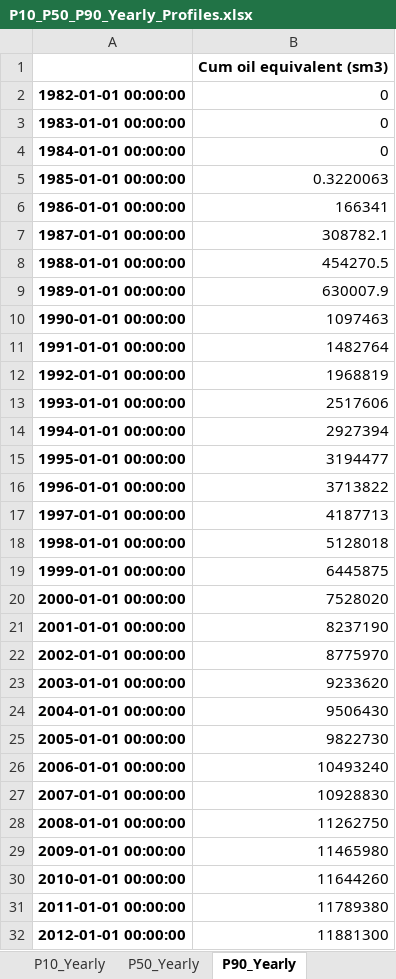
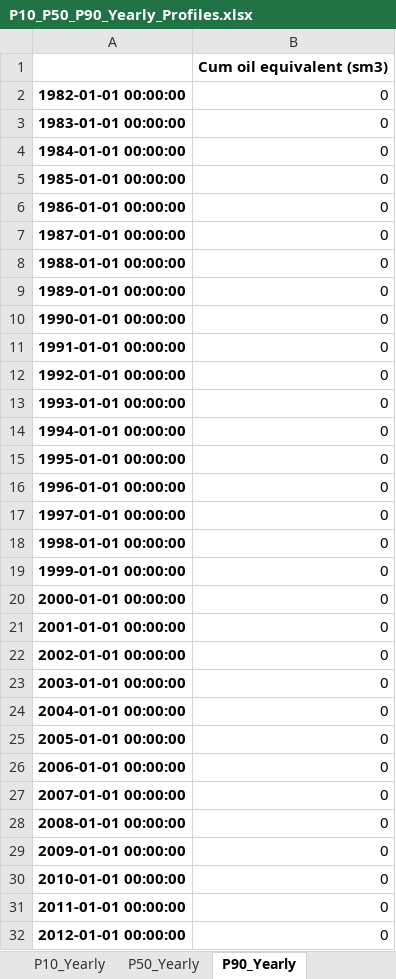
Before and after one commit to JohannaSastre/ensemble-analytics, an Excel workbook: Incremental_Tool/P10_P50_P90_Yearly_Profiles.xlsx, sheet P90_Yearly, drawn as a sheet; only a part is shown; values as stored, in another font and other column widths than the file's, no borders; the diff covers the shown part only; the diff names each change by its address in the sheet, - before the commit and + after, or states it on an @@ line.

```diff
--- a/Incremental_Tool/P10_P50_P90_Yearly_Profiles.xlsx (sheet P90_Yearly)
+++ b/Incremental_Tool/P10_P50_P90_Yearly_Profiles.xlsx (sheet P90_Yearly)
-B5: 0.3220063
+B5: 0
-B6: 166341
+B6: 0
-B7: 308782.1
+B7: 0
-B8: 454270.5
+B8: 0
-B9: 630007.9
+B9: 0
-B10: 1097463
+B10: 0
-B11: 1482764
+B11: 0
-B12: 1968819
+B12: 0
-B13: 2517606
+B13: 0
-B14: 2927394
+B14: 0
-B15: 3194477
+B15: 0
-B16: 3713822
+B16: 0
-B17: 4187713
+B17: 0
-B18: 5128018
+B18: 0
-B19: 6445875
+B19: 0
-B20: 7528020
+B20: 0
-B21: 8237190
+B21: 0
-B22: 8775970
+B22: 0
-B23: 9233620
+B23: 0
-B24: 9506430
+B24: 0
-B25: 9822730
+B25: 0
-B26: 10493240
+B26: 0
-B27: 10928830
+B27: 0
-B28: 11262750
+B28: 0
-B29: 11465980
+B29: 0
-B30: 11644260
+B30: 0
-B31: 11789380
+B31: 0
-B32: 11881300
+B32: 0
```
Also changed, not shown: 48 edited cells elsewhere in this sheet, sheet P50_Yearly, sheet P10_Yearly, 1 other file.
